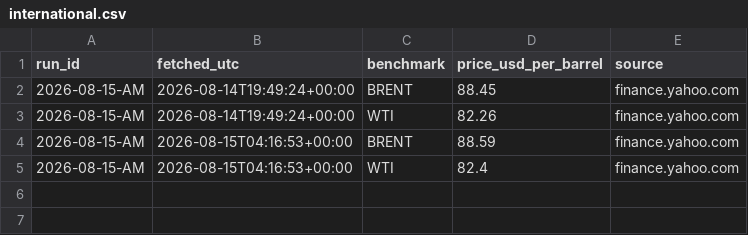
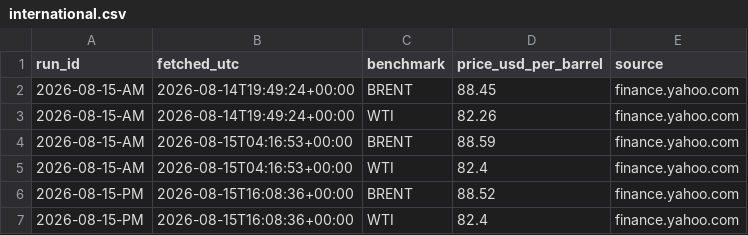
Before and after one commit to UrsaCode/oilprice, a CSV file: data/csv/international.csv, drawn as a sheet; the diff names each change by its address in the sheet, - before the commit and + after, or states it on an @@ line.

```diff
--- a/data/csv/international.csv
+++ b/data/csv/international.csv
+row 6: 2026-08-15-PM | 2026-08-15T16:08:36+00:00 | BRENT | 88.52 | finance.yahoo.com
+row 7: 2026-08-15-PM | 2026-08-15T16:08:36+00:00 | WTI | 82.4 | finance.yahoo.com
```
Also changed, not shown: 2 other files.
